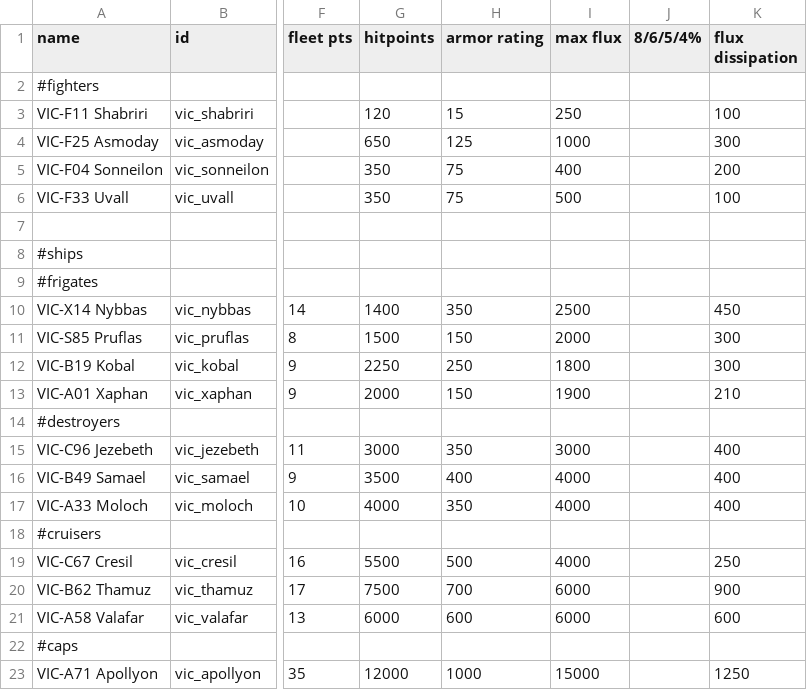
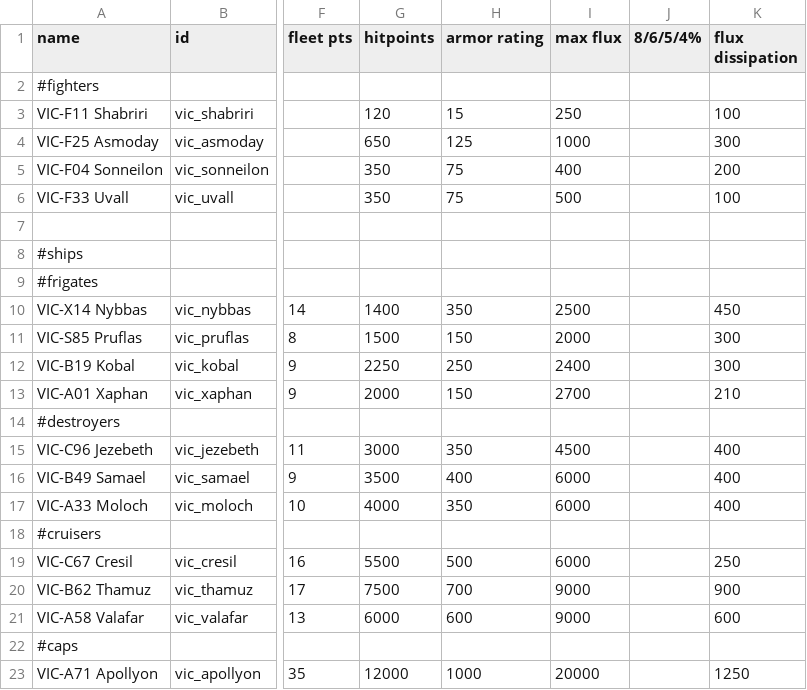
Before and after one commit to AstaratStarsector/VIC, a CSV file: VIC/data/hulls/ship_data.csv, drawn as a sheet; only a part is shown, gaps mark what is left out; the diff names each change by its address in the sheet, - before the commit and + after, or states it on an @@ line.

Commit message:
1.3.0bb

```diff
--- a/VIC/data/hulls/ship_data.csv
+++ b/VIC/data/hulls/ship_data.csv
-I12 (max flux): 1800
+I12 (max flux): 2400
-I13 (max flux): 1900
+I13 (max flux): 2700
-I15 (max flux): 3000
+I15 (max flux): 4500
-I16:I17 (max flux): 4000
+I16:I17 (max flux): 6000
-I19 (max flux): 4000
+I19 (max flux): 6000
-I20:I21 (max flux): 6000
+I20:I21 (max flux): 9000
-I23 (max flux): 15000
+I23 (max flux): 20000
```
